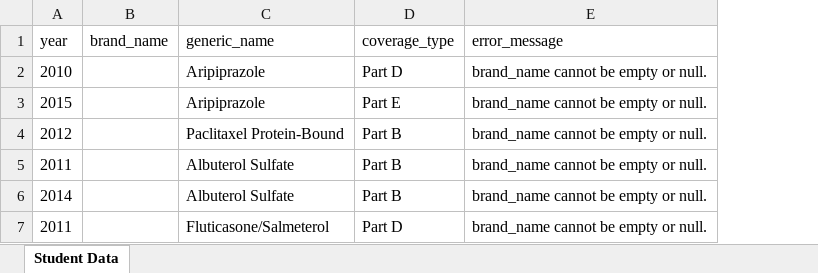
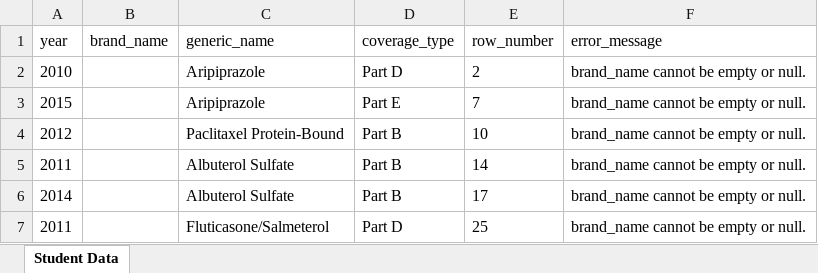
Before and after one commit to SowmyaaRamesh/Kafka-resources, an Excel workbook: Application/ErrorData.xlsx, sheet Student Data, drawn as a sheet; values as stored, in another font and other column widths than the file's, no borders; the diff names each change by its address in the sheet, - before the commit and + after, or states it on an @@ line.

Commit message:
added row number to error log

```diff
--- a/Application/ErrorData.xlsx (sheet Student Data)
+++ b/Application/ErrorData.xlsx (sheet Student Data)
+column E (row_number), rows 2-7: 2 | 7 | 10 | 14 | 17 | 25
```
Also changed, not shown: 2 other files.
